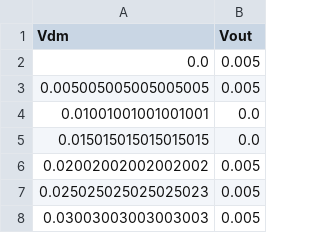
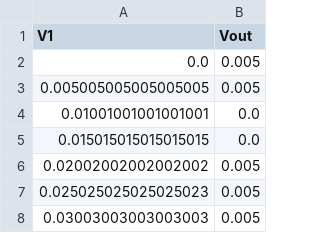
Before and after one commit to TShapinsky/circuits-lab-8, a CSV file: data/exp1_vb=0.559_v2=2.509.csv, drawn as a sheet; only a part is shown.

```diff
--- a/data/exp1_vb=0.559_v2=2.509.csv
+++ b/data/exp1_vb=0.559_v2=2.509.csv
@@ -1,2 +1,2 @@
-Vdm, Vout
+V1, Vout
 0.0,0.005
```
Also changed, not shown: data/exp1_vb=0.559_v2=3.501.csv, data/exp1_vb=0.559_v2=4.500.csv, 4 other files.
